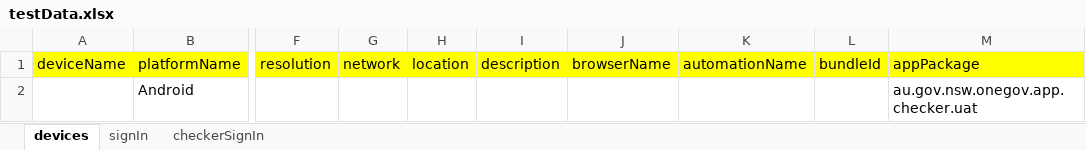
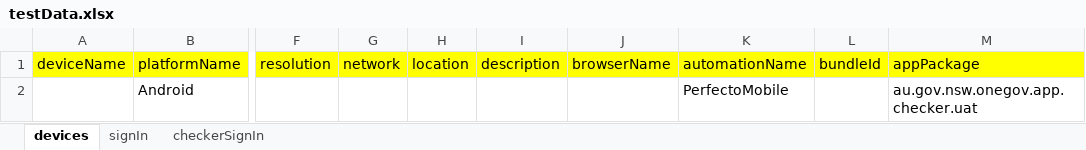
Before and after one commit to DeepthiSingh1623/DLPMobileAutomation, an Excel workbook: src/main/resources/dataSheets/testData.xlsx, sheet devices, drawn as a sheet; only a part is shown, gaps mark what is left out; values as stored, in another font and other column widths than the file's, no borders; the diff names each change by its address in the sheet, - before the commit and + after, or states it on an @@ line.

Commit message:
automation name missing in capabilities

```diff
--- a/src/main/resources/dataSheets/testData.xlsx (sheet devices)
+++ b/src/main/resources/dataSheets/testData.xlsx (sheet devices)
-K2: (empty)
+K2: PerfectoMobile
```
